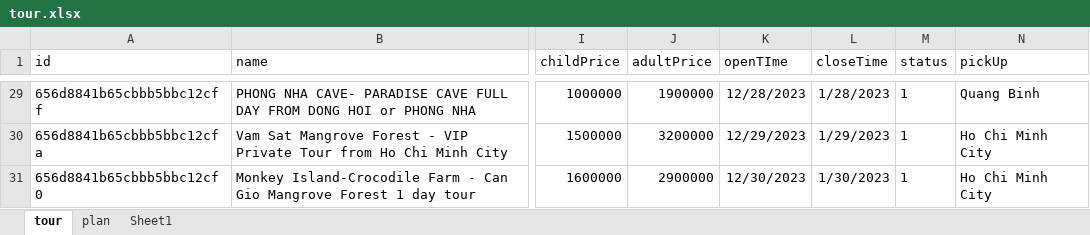
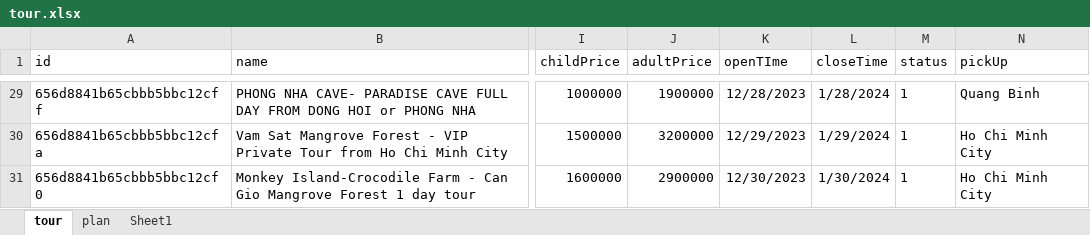
Before and after one commit to Hon1802/n.05-docker-mongo, an Excel workbook: sampleData/tour.xlsx, sheet tour, drawn as a sheet; only a part is shown, gaps mark what is left out; values as stored, in another font and other column widths than the file's, no borders; table styles not drawn; the diff covers the shown part only; the diff names each change by its address in the sheet, - before the commit and + after, or states it on an @@ line.

```diff
--- a/sampleData/tour.xlsx (sheet tour)
+++ b/sampleData/tour.xlsx (sheet tour)
-L29 (closeTime): 1/28/2023
+L29 (closeTime): 1/28/2024
-L30 (closeTime): 1/29/2023
+L30 (closeTime): 1/29/2024
-L31 (closeTime): 1/30/2023
+L31 (closeTime): 1/30/2024
```
Also changed, not shown: 27 edited cells elsewhere in this sheet, 4 other files.
